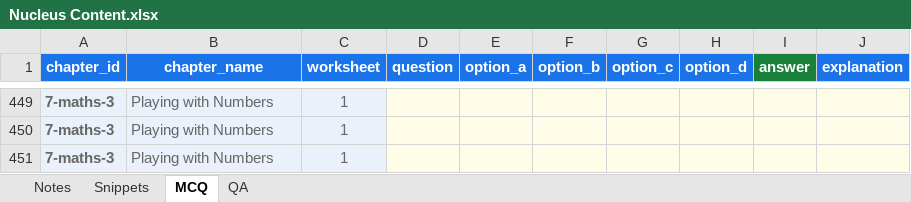
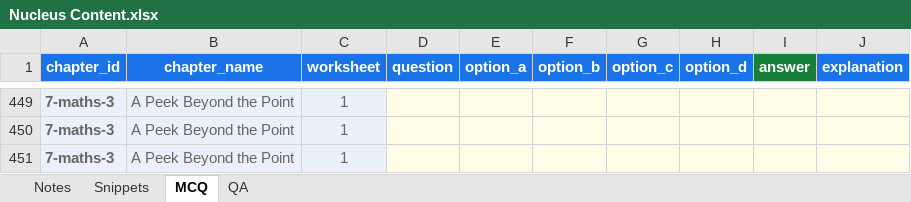
Before and after one commit to czszz9t88w-ops/nucleus, an Excel workbook: templates/Nucleus Content.xlsx, sheet MCQ, drawn as a sheet; only a part is shown, gaps mark what is left out; values as stored, in another font and other column widths than the file's, no borders; the diff covers the shown part only; the diff names each change by its address in the sheet, - before the commit and + after, or states it on an @@ line.

```diff
--- a/templates/Nucleus Content.xlsx (sheet MCQ)
+++ b/templates/Nucleus Content.xlsx (sheet MCQ)
-B449:B451 (chapter_name): Playing with Numbers
+B449:B451 (chapter_name): A Peek Beyond the Point
```
Also changed, not shown: other rows of this sheet, sheet QA, sheet Snippets, sheet Notes, 2 other files.
